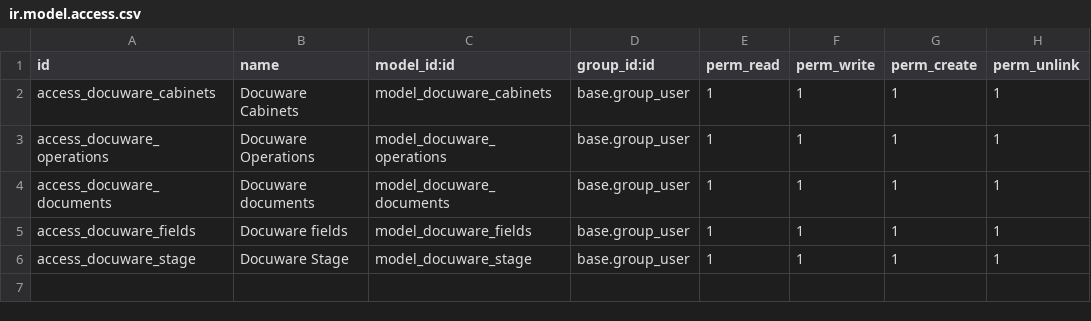
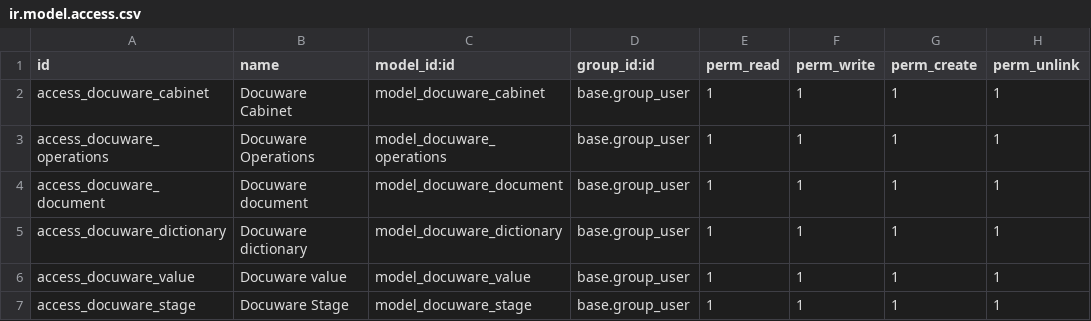
Before and after one commit to pedroguirao/addons-docuware, a CSV file: docuware_connector/security/ir.model.access.csv, drawn as a sheet.

Commit message:
docuware V2

```diff
--- a/docuware_connector/security/ir.model.access.csv
+++ b/docuware_connector/security/ir.model.access.csv
@@ -1,6 +1,7 @@
 id,name,model_id:id,group_id:id,perm_read,perm_write,perm_create,perm_unlink
-access_docuware_cabinets, Docuware Cabinets,model_docuware_cabinets,base.group_user,1,1,1,1
+access_docuware_cabinet, Docuware Cabinet,model_docuware_cabinet,base.group_user,1,1,1,1
 access_docuware_operations, Docuware Operations,model_docuware_operations,base.group_user,1,1,1,1
-access_docuware_documents, Docuware documents,model_docuware_documents,base.group_user,1,1,1,1
-access_docuware_fields, Docuware fields,model_docuware_fields,base.group_user,1,1,1,1
+access_docuware_document, Docuware document,model_docuware_document,base.group_user,1,1,1,1
+access_docuware_dictionary, Docuware dictionary,model_docuware_dictionary,base.group_user,1,1,1,1
+access_docuware_value, Docuware value,model_docuware_value,base.group_user,1,1,1,1
 access_docuware_stage, Docuware Stage,model_docuware_stage,base.group_user,1,1,1,1
```
Also changed, not shown: 18 other files.
